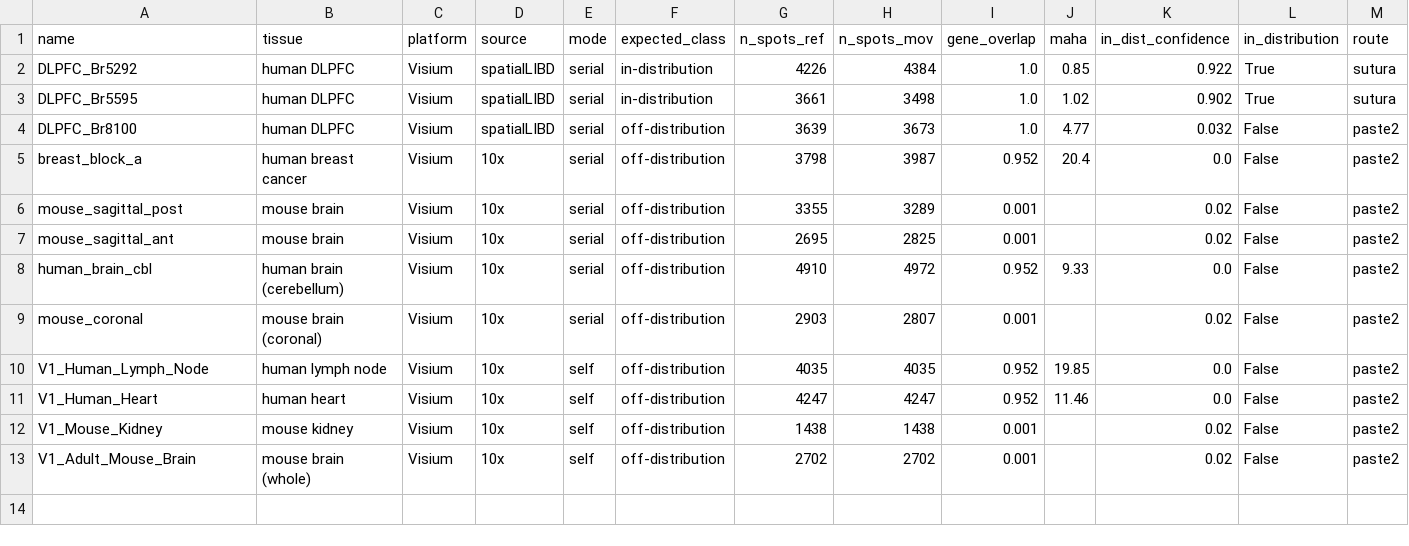
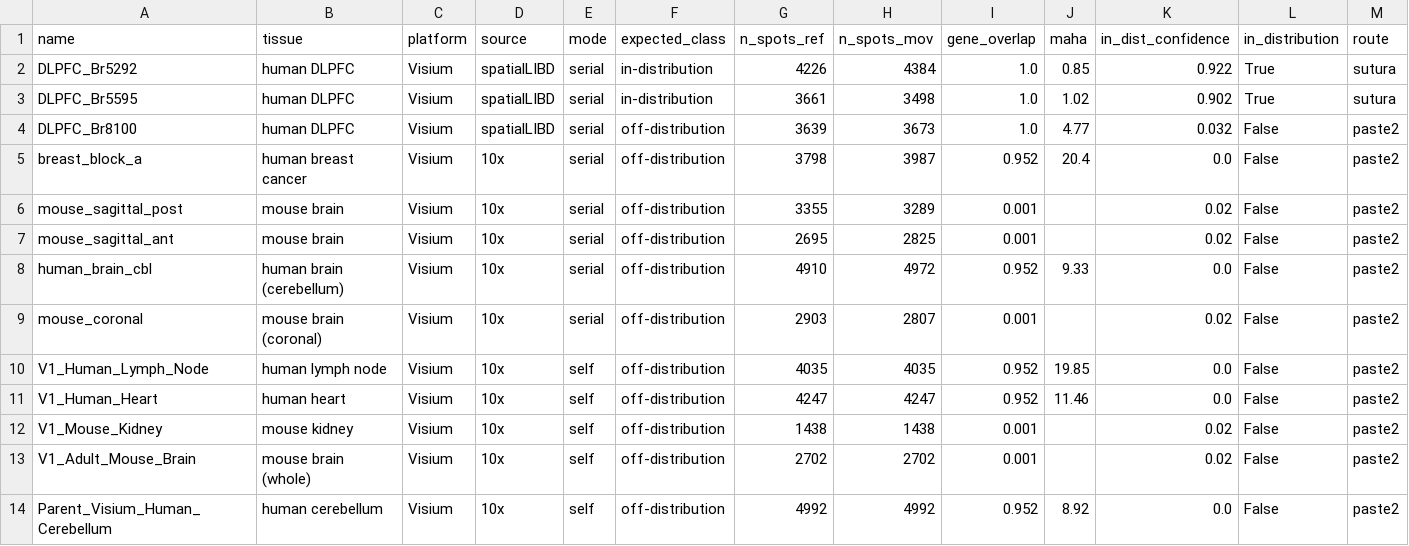
Before and after one commit to Senekw/sutura-genomics, a CSV file: research/results/atlas_sweep.csv, drawn as a sheet; only a part is shown; rows hold the shown columns only; the diff names each change by its address in the sheet, - before the commit and + after, or states it on an @@ line.

```diff
--- a/research/results/atlas_sweep.csv
+++ b/research/results/atlas_sweep.csv
+row 14: Parent_Visium_Human_Cerebellum | human cerebellum | Visium | 10x | self | off-distribution | 4992 | 4992 | 0.952 | 8.92 | 0.0 | False | paste2
```
Also changed, not shown: 1 other file.
